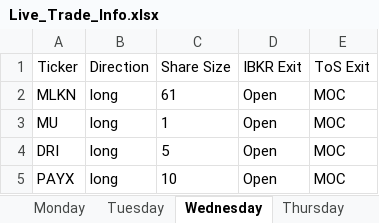
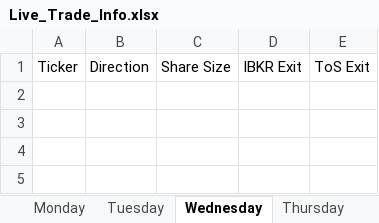
Before and after one commit to rschaefer8887/Trading-Algo, an Excel workbook: Live_Trade_Info.xlsx, sheet Wednesday, drawn as a sheet; values as stored, in another font and other column widths than the file's, no borders; the diff names each change by its address in the sheet, - before the commit and + after, or states it on an @@ line.

```diff
--- a/Live_Trade_Info.xlsx (sheet Wednesday)
+++ b/Live_Trade_Info.xlsx (sheet Wednesday)
-row 2: MLKN | long | 61 | Open | MOC
-row 3: MU | long | 1 | Open | MOC
-row 4: DRI | long | 5 | Open | MOC
-row 5: PAYX | long | 10 | Open | MOC
```
Also changed, not shown: sheet Tuesday, 5 other files.
